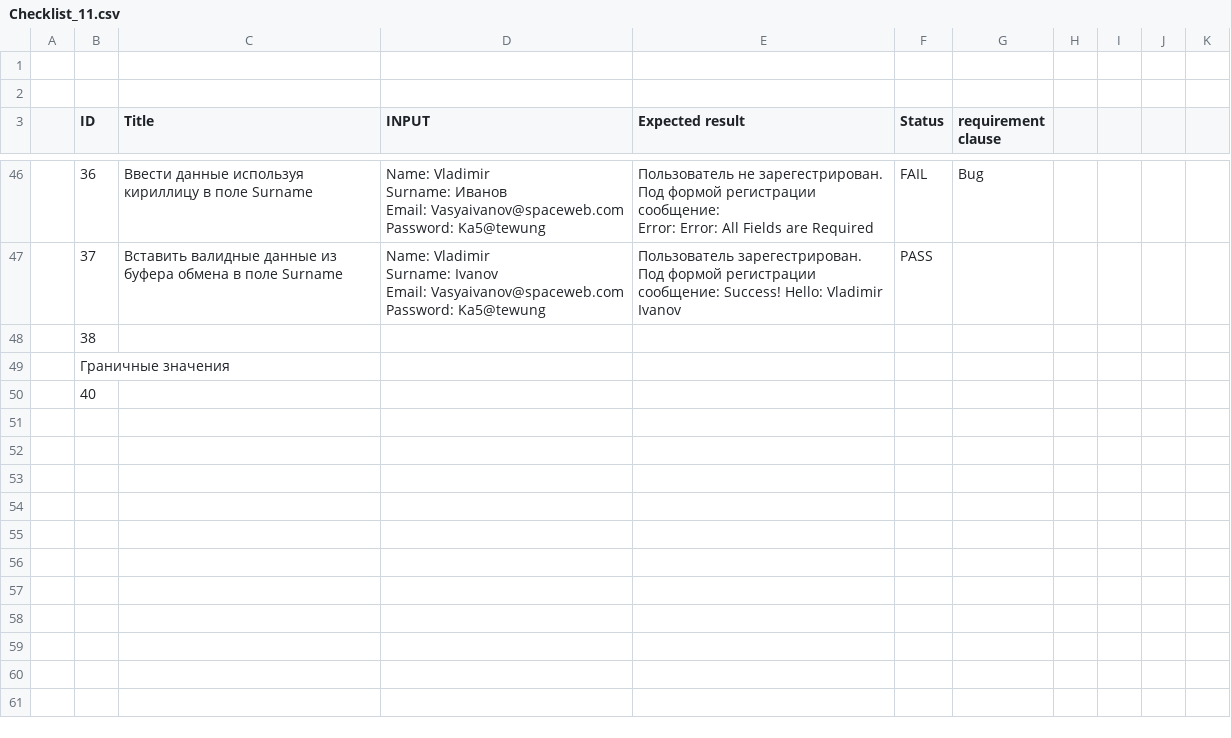
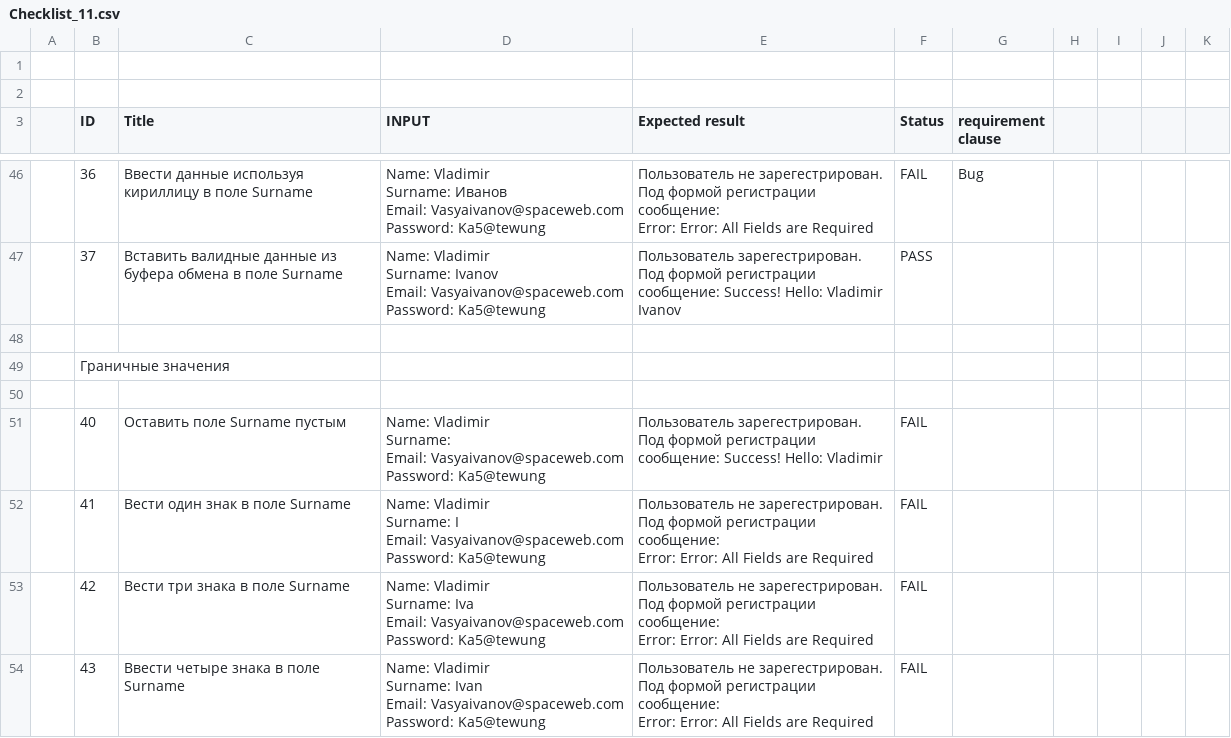
Before and after one commit to gogvyatkin/Group_27, a CSV file: CheckLists/Checklist_11.csv, drawn as a sheet; only a part is shown, gaps mark what is left out; the diff covers the shown part only.

Commit message:
update Checklist to 50

```diff
--- a/CheckLists/Checklist_11.csv
+++ b/CheckLists/Checklist_11.csv
@@ -178,4 +178,23 @@ Email: Vasyaivanov@spaceweb.com
 Password: Ka5@tewung",Пользователь зарегестрирован. Под формой регистрации сообщение: Success! Hello: Vladimir Ivanov,PASS,,,,,
-,38,,,,,,,,,
+,,,,,,,,,,
 ,Граничные значения,,,,,,,,,
-,40,,,,,,,,,
+,,,,,,,,,,
+,40,Оставить поле Surname пустым,"Name: Vladimir
+Surname:
+Email: Vasyaivanov@spaceweb.com
+Password: Ka5@tewung",Пользователь зарегестрирован. Под формой регистрации сообщение: Success! Hello: Vladimir,FAIL,,,,,
+,41,Вести один знак в поле Surname,"Name: Vladimir
+Surname: I
+Email: Vasyaivanov@spaceweb.com
+Password: Ka5@tewung","Пользователь не зарегестрирован. Под формой регистрации сообщение:
+Error: Error: All Fields are Required",FAIL,,,,,
+,42,Вести три знака в поле Surname,"Name: Vladimir
+Surname: Iva
+Email: Vasyaivanov@spaceweb.com
+Password: Ka5@tewung","Пользователь не зарегестрирован. Под формой регистрации сообщение:
+Error: Error: All Fields are Required",FAIL,,,,,
+,43,Ввести четыре знака в поле Surname,"Name: Vladimir
+Surname: Ivan
+Email: Vasyaivanov@spaceweb.com
+Password: Ka5@tewung","Пользователь не зарегестрирован. Под формой регистрации сообщение:
+Error: Error: All Fields are Required",FAIL,,,,,
```
Also changed, not shown: 7 added rows and 2 edited cells elsewhere in this file.
